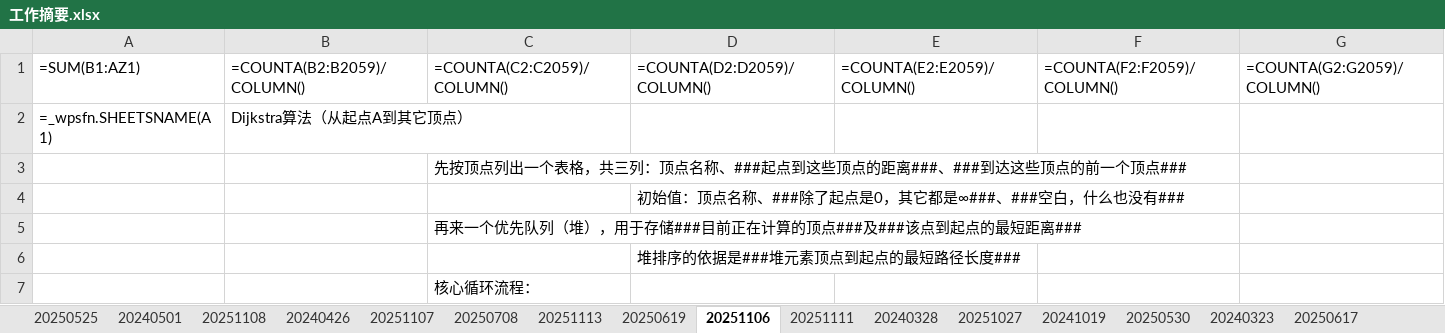
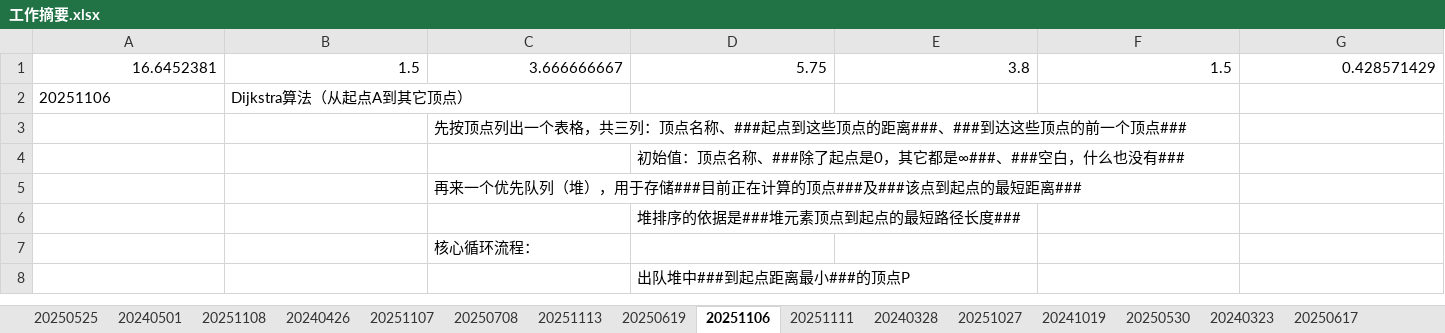
Before and after one commit to AlucardNosferatu/NPEE, an Excel workbook: Note/工作摘要.xlsx, sheet 20251106, drawn as a sheet; only a part is shown; the shorter side is filled out with more unchanged rows; values as stored, in another font and other column widths than the file's, no borders; formulas without a stored value are shown as written; removed rows and columns are numbered as before the commit, all else as after; rows hold the shown columns only; the diff names each change by its address in the sheet, - before the commit and + after, or states it on an @@ line.

```diff
--- a/Note/工作摘要.xlsx (sheet 20251106)
+++ b/Note/工作摘要.xlsx (sheet 20251106)
-row 1: =SUM(B1:AZ1) | =COUNTA(B2:B2059)/COLUMN() | =COUNTA(C2:C2059)/COLUMN() | =COUNTA(D2:D2059)/COLUMN() | =COUNTA(E2:E2059)/COLUMN() | =COUNTA(F2:F2059)/COLUMN() | =COUNTA(G2:G2059)/COLUMN()
+row 1: 16.6452381 | 1.5 | 3.666666667 | 5.75 | 3.8 | 1.5 | 0.428571429
-A2: =_wpsfn.SHEETSNAME(A1)
+A2: 20251106
```
Also changed, not shown: sheet 20250530, sheet 20251027, sheet 20250708, sheet 20250908, sheet 20250813, sheet 20250617, 13 more sheets, 1 other file.
